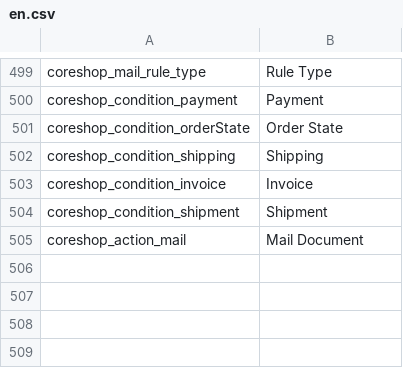
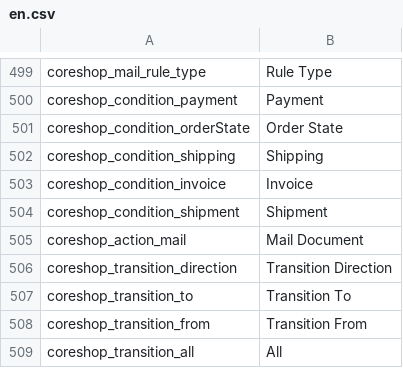
Before and after one commit to coreshop/CoreShop, a CSV file: static/texts/en.csv, drawn as a sheet; only a part is shown, gaps mark what is left out; the diff names each change by its address in the sheet, - before the commit and + after, or states it on an @@ line.

```diff
--- a/static/texts/en.csv
+++ b/static/texts/en.csv
+row 506: coreshop_transition_direction | Transition Direction
+row 507: coreshop_transition_to | Transition To
+row 508: coreshop_transition_from | Transition From
+row 509: coreshop_transition_all | All
```
Also changed, not shown: static/texts/de.csv, 3 other files.
